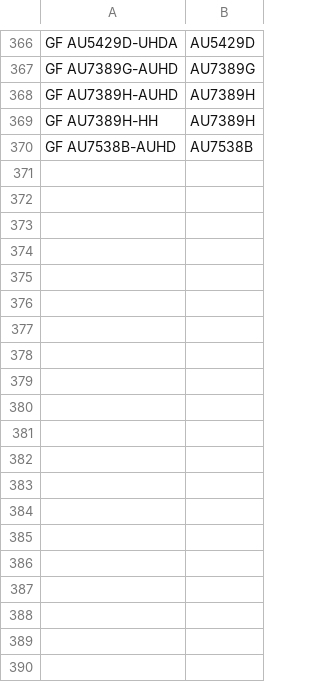
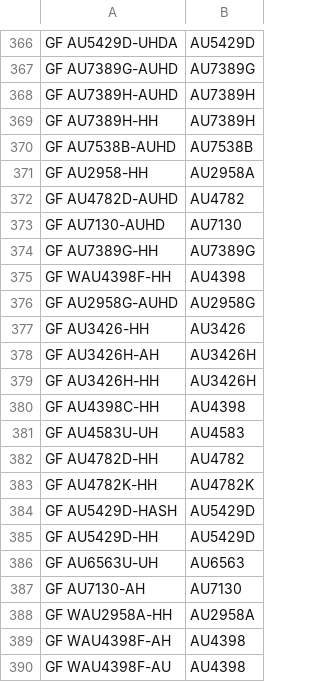
Before and after one commit to odifmonster/swmt-scheduler, a CSV file: app/style/translate/translate.csv, drawn as a sheet; only a part is shown, gaps mark what is left out.

```diff
--- a/app/style/translate/translate.csv
+++ b/app/style/translate/translate.csv
@@ -370 +370,21 @@ GF AU7389H-HH,AU7389H
 GF AU7538B-AUHD,AU7538B
+GF AU2958-HH,AU2958A
+GF AU4782D-AUHD,AU4782
+GF AU7130-AUHD,AU7130
+GF AU7389G-HH,AU7389G
+GF WAU4398F-HH,AU4398
+GF AU2958G-AUHD,AU2958G
+GF AU3426-HH,AU3426
+GF AU3426H-AH,AU3426H
+GF AU3426H-HH,AU3426H
+GF AU4398C-HH,AU4398
+GF AU4583U-UH,AU4583
+GF AU4782D-HH,AU4782
+GF AU4782K-HH,AU4782K
+GF AU5429D-HASH,AU5429D
+GF AU5429D-HH,AU5429D
+GF AU6563U-UH,AU6563
+GF AU7130-AH,AU7130
+GF WAU2958A-HH,AU2958A
+GF WAU4398F-AH,AU4398
+GF WAU4398F-AU,AU4398
```
Also changed, not shown: app/style/fabric/styles.csv, 20 other files.
